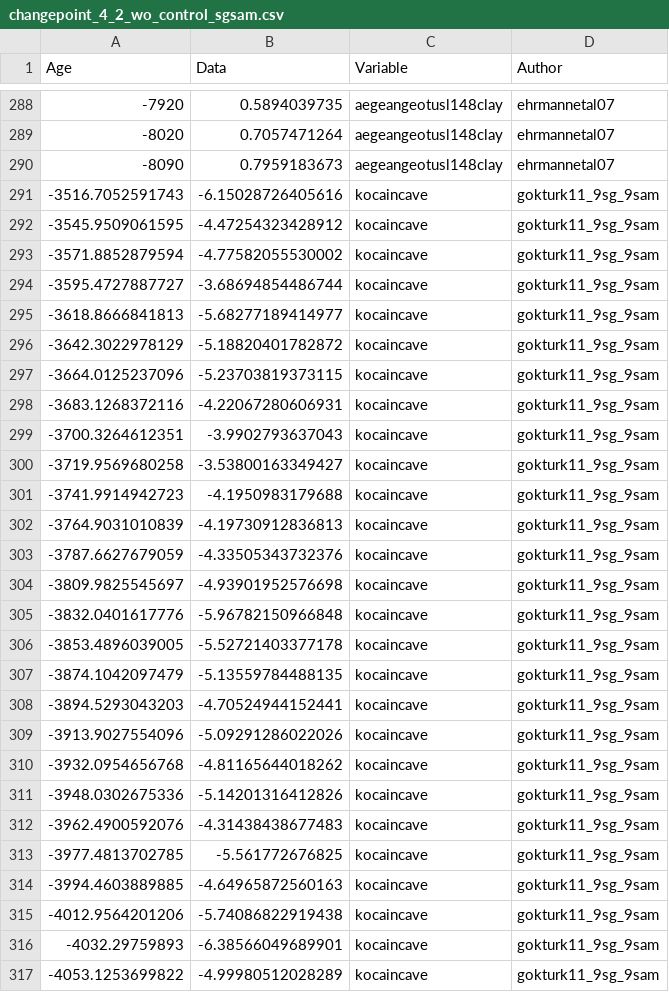
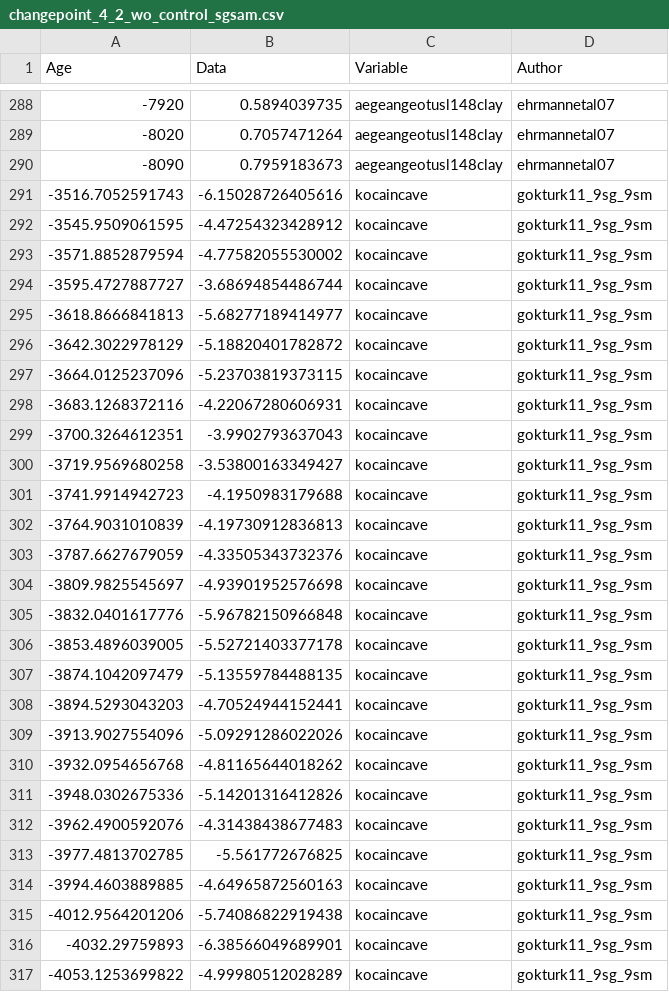
Before and after one commit to zboraon/changepointfor_4_2_kaBP_event, a CSV file: Data/changepoint_4_2_wo_control_sgsam.csv, drawn as a sheet; only a part is shown, gaps mark what is left out; the diff covers the shown part only.

Commit message:
Add files via upload

```diff
--- a/Data/changepoint_4_2_wo_control_sgsam.csv
+++ b/Data/changepoint_4_2_wo_control_sgsam.csv
@@ -290,28 +290,28 @@ Age,Data,Variable,Author
 -8090,0.7959183673,aegeangeotusl148clay,ehrmannetal07
--3516.7052591743,-6.15028726405616,kocaincave,gokturk11_9sg_9sam
--3545.9509061595,-4.47254323428912,kocaincave,gokturk11_9sg_9sam
--3571.8852879594,-4.77582055530002,kocaincave,gokturk11_9sg_9sam
--3595.4727887727,-3.68694854486744,kocaincave,gokturk11_9sg_9sam
--3618.8666841813,-5.68277189414977,kocaincave,gokturk11_9sg_9sam
--3642.3022978129,-5.18820401782872,kocaincave,gokturk11_9sg_9sam
--3664.0125237096,-5.23703819373115,kocaincave,gokturk11_9sg_9sam
--3683.1268372116,-4.22067280606931,kocaincave,gokturk11_9sg_9sam
--3700.3264612351,-3.9902793637043,kocaincave,gokturk11_9sg_9sam
--3719.9569680258,-3.53800163349427,kocaincave,gokturk11_9sg_9sam
--3741.9914942723,-4.1950983179688,kocaincave,gokturk11_9sg_9sam
--3764.9031010839,-4.19730912836813,kocaincave,gokturk11_9sg_9sam
--3787.6627679059,-4.33505343732376,kocaincave,gokturk11_9sg_9sam
--3809.9825545697,-4.93901952576698,kocaincave,gokturk11_9sg_9sam
--3832.0401617776,-5.96782150966848,kocaincave,gokturk11_9sg_9sam
--3853.4896039005,-5.52721403377178,kocaincave,gokturk11_9sg_9sam
--3874.1042097479,-5.13559784488135,kocaincave,gokturk11_9sg_9sam
--3894.5293043203,-4.70524944152441,kocaincave,gokturk11_9sg_9sam
--3913.9027554096,-5.09291286022026,kocaincave,gokturk11_9sg_9sam
--3932.0954656768,-4.81165644018262,kocaincave,gokturk11_9sg_9sam
--3948.0302675336,-5.14201316412826,kocaincave,gokturk11_9sg_9sam
--3962.4900592076,-4.31438438677483,kocaincave,gokturk11_9sg_9sam
--3977.4813702785,-5.561772676825,kocaincave,gokturk11_9sg_9sam
--3994.4603889885,-4.64965872560163,kocaincave,gokturk11_9sg_9sam
--4012.9564201206,-5.74086822919438,kocaincave,gokturk11_9sg_9sam
--4032.29759893,-6.38566049689901,kocaincave,gokturk11_9sg_9sam
--4053.1253699822,-4.99980512028289,kocaincave,gokturk11_9sg_9sam
+-3516.7052591743,-6.15028726405616,kocaincave,gokturk11_9sg_9sm
+-3545.9509061595,-4.47254323428912,kocaincave,gokturk11_9sg_9sm
+-3571.8852879594,-4.77582055530002,kocaincave,gokturk11_9sg_9sm
+-3595.4727887727,-3.68694854486744,kocaincave,gokturk11_9sg_9sm
+-3618.8666841813,-5.68277189414977,kocaincave,gokturk11_9sg_9sm
+-3642.3022978129,-5.18820401782872,kocaincave,gokturk11_9sg_9sm
+-3664.0125237096,-5.23703819373115,kocaincave,gokturk11_9sg_9sm
+-3683.1268372116,-4.22067280606931,kocaincave,gokturk11_9sg_9sm
+-3700.3264612351,-3.9902793637043,kocaincave,gokturk11_9sg_9sm
+-3719.9569680258,-3.53800163349427,kocaincave,gokturk11_9sg_9sm
+-3741.9914942723,-4.1950983179688,kocaincave,gokturk11_9sg_9sm
+-3764.9031010839,-4.19730912836813,kocaincave,gokturk11_9sg_9sm
+-3787.6627679059,-4.33505343732376,kocaincave,gokturk11_9sg_9sm
+-3809.9825545697,-4.93901952576698,kocaincave,gokturk11_9sg_9sm
+-3832.0401617776,-5.96782150966848,kocaincave,gokturk11_9sg_9sm
+-3853.4896039005,-5.52721403377178,kocaincave,gokturk11_9sg_9sm
+-3874.1042097479,-5.13559784488135,kocaincave,gokturk11_9sg_9sm
+-3894.5293043203,-4.70524944152441,kocaincave,gokturk11_9sg_9sm
+-3913.9027554096,-5.09291286022026,kocaincave,gokturk11_9sg_9sm
+-3932.0954656768,-4.81165644018262,kocaincave,gokturk11_9sg_9sm
+-3948.0302675336,-5.14201316412826,kocaincave,gokturk11_9sg_9sm
+-3962.4900592076,-4.31438438677483,kocaincave,gokturk11_9sg_9sm
+-3977.4813702785,-5.561772676825,kocaincave,gokturk11_9sg_9sm
+-3994.4603889885,-4.64965872560163,kocaincave,gokturk11_9sg_9sm
+-4012.9564201206,-5.74086822919438,kocaincave,gokturk11_9sg_9sm
+-4032.29759893,-6.38566049689901,kocaincave,gokturk11_9sg_9sm
+-4053.1253699822,-4.99980512028289,kocaincave,gokturk11_9sg_9sm
```
Also changed, not shown: 49 edited cells elsewhere in this file.
